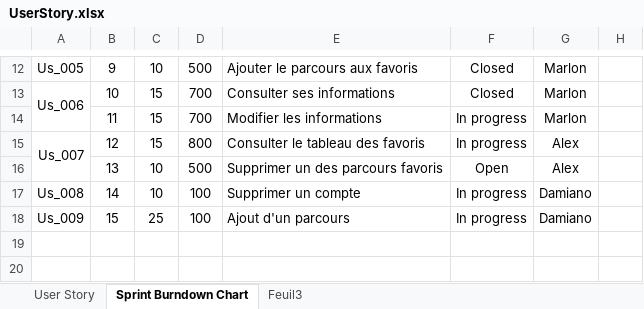
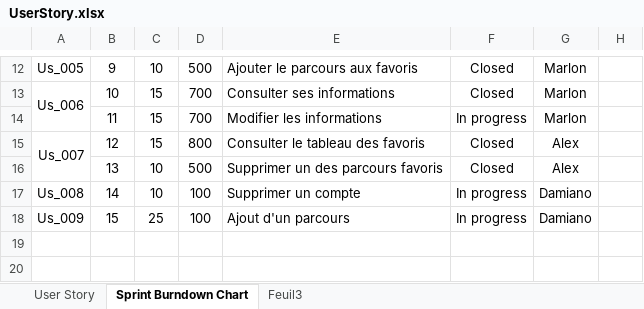
Before and after one commit to Oxygene2o3/jogginGeneva, an Excel workbook: UserStory.xlsx, sheet Sprint Burndown Chart, drawn as a sheet; only a part is shown, gaps mark what is left out; values as stored, in another font and other column widths than the file's, no borders; conditional formats not drawn; the diff names each change by its address in the sheet, - before the commit and + after, or states it on an @@ line.

Commit message:
MàJ UserStories & Function "updateUser".

```diff
--- a/UserStory.xlsx (sheet Sprint Burndown Chart)
+++ b/UserStory.xlsx (sheet Sprint Burndown Chart)
-F15: In progress
+F15: Closed
-F16: Open
+F16: Closed
```
Also changed, not shown: 1 other file.
